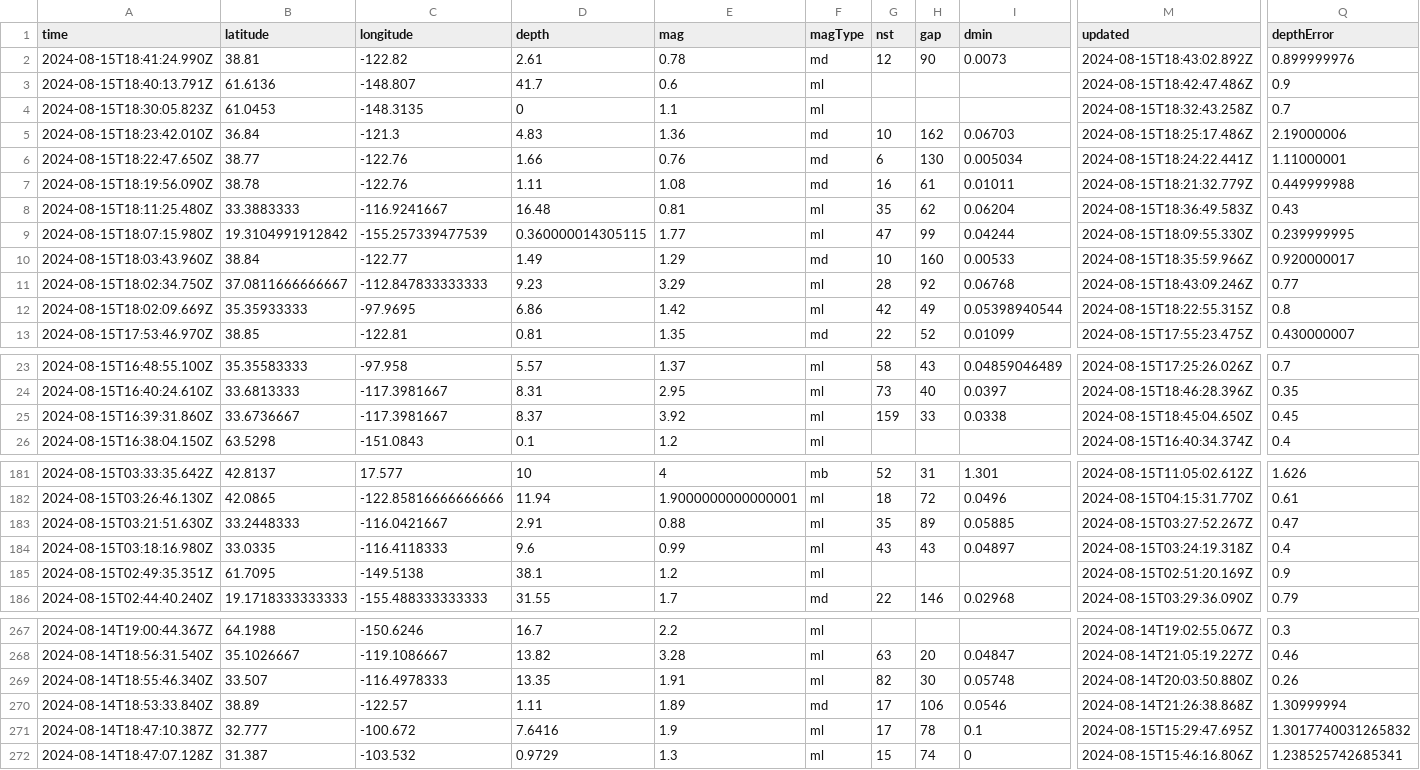
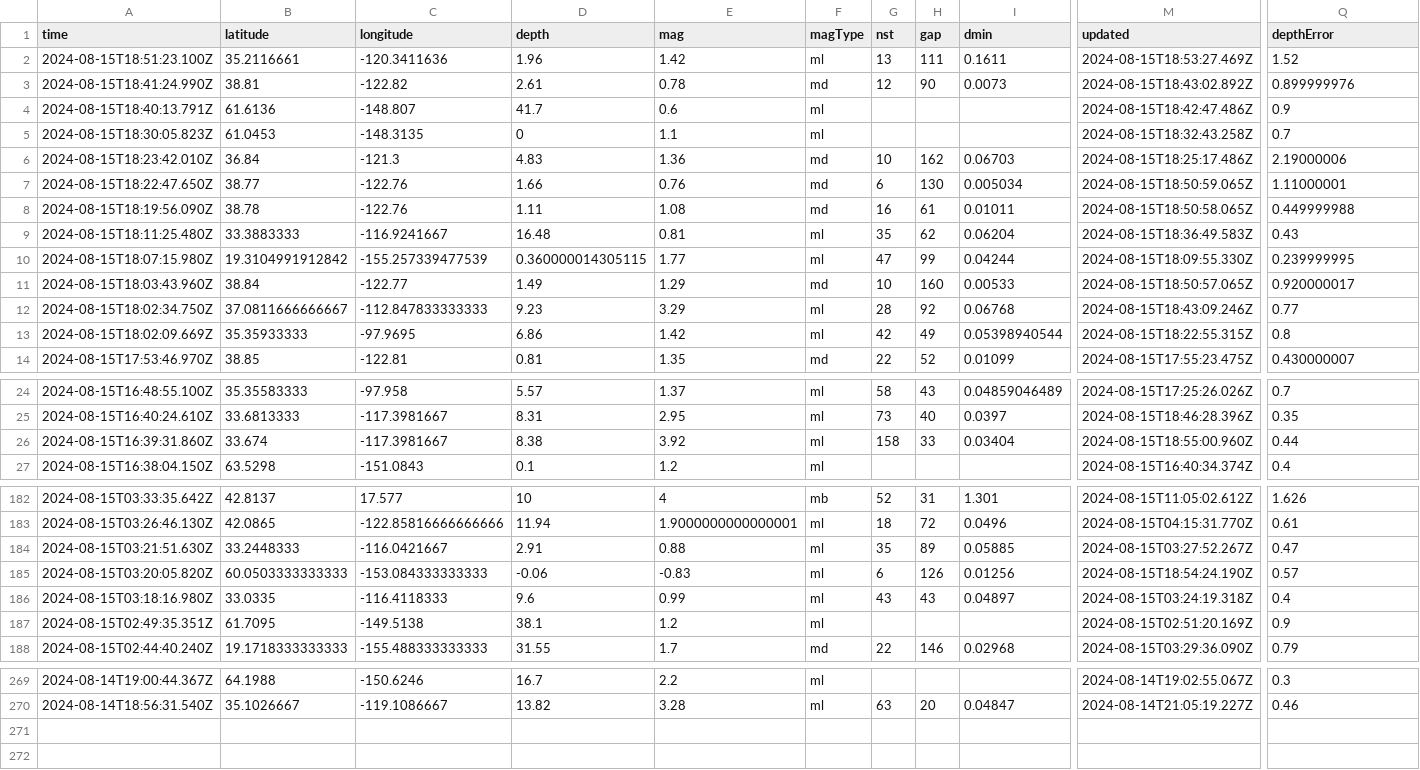
Before and after one commit to HowardTan-repo/demo-github-actions, a CSV file: usgs_current.csv, drawn as a sheet; only a part is shown, gaps mark what is left out; removed rows and columns are numbered as before the commit, all else as after; rows hold the shown columns only; the diff names each change by its address in the sheet, - before the commit and + after, or states it on an @@ line.

```diff
--- a/usgs_current.csv
+++ b/usgs_current.csv
+row 2: 2024-08-15T18:51:23.100Z | 35.2116661 | -120.3411636 | 1.96 | 1.42 | ml | 13 | 111 | 0.1611 | 2024-08-15T18:53:27.469Z | 1.52
-M7 (updated): 2024-08-15T18:24:22.441Z
+M7 (updated): 2024-08-15T18:50:59.065Z
-M8 (updated): 2024-08-15T18:21:32.779Z
+M8 (updated): 2024-08-15T18:50:58.065Z
-M11 (updated): 2024-08-15T18:35:59.966Z
+M11 (updated): 2024-08-15T18:50:57.065Z
-B26 (latitude): 33.6736667
+B26 (latitude): 33.674
-D26 (depth): 8.37
+D26 (depth): 8.38
-G26 (nst): 159
+G26 (nst): 158
-I26 (dmin): 0.0338
+I26 (dmin): 0.03404
-M26 (updated): 2024-08-15T18:45:04.650Z
+M26 (updated): 2024-08-15T18:55:00.960Z
-Q26 (depthError): 0.45
+Q26 (depthError): 0.44
+row 185: 2024-08-15T03:20:05.820Z | 60.0503333333333 | -153.084333333333 | -0.06 | -0.83 | ml | 6 | 126 | 0.01256 | 2024-08-15T18:54:24.190Z | 0.57
-row 269: 2024-08-14T18:55:46.340Z | 33.507 | -116.4978333 | 13.35 | 1.91 | ml | 82 | 30 | 0.05748 | 2024-08-14T20:03:50.880Z | 0.26
-row 270: 2024-08-14T18:53:33.840Z | 38.89 | -122.57 | 1.11 | 1.89 | md | 17 | 106 | 0.0546 | 2024-08-14T21:26:38.868Z | 1.30999994
-row 271: 2024-08-14T18:47:10.387Z | 32.777 | -100.672 | 7.6416 | 1.9 | ml | 17 | 78 | 0.1 | 2024-08-15T15:29:47.695Z | 1.3017740031265832
-row 272: 2024-08-14T18:47:07.128Z | 31.387 | -103.532 | 0.9729 | 1.3 | ml | 15 | 74 | 0 | 2024-08-15T15:46:16.806Z | 1.238525742685341
```
Also changed, not shown: usgs_main.csv.
